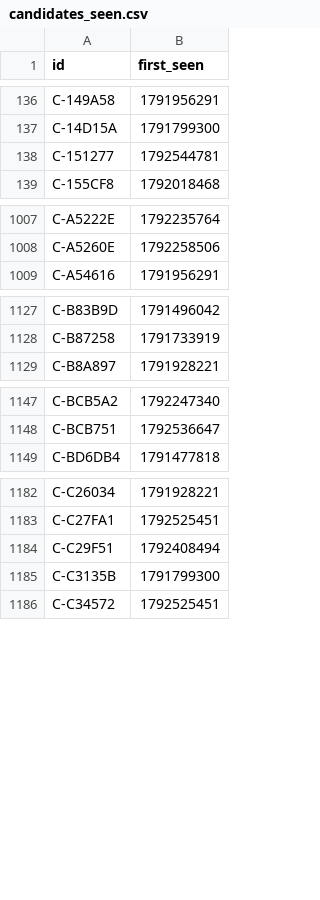
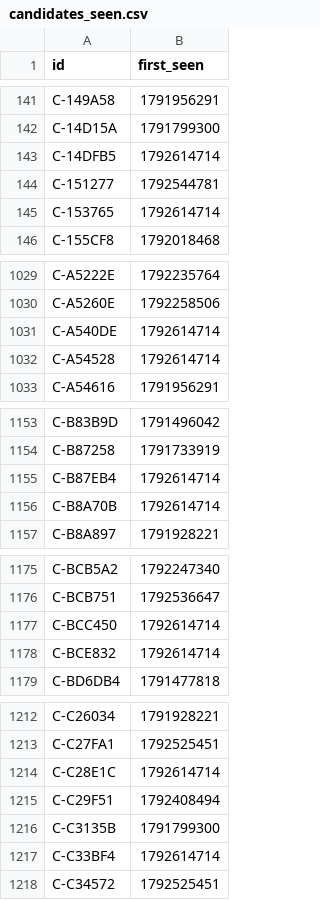
Before and after one commit to ashil13/early-hunter, a CSV file: data/candidates_seen.csv, drawn as a sheet; only a part is shown, gaps mark what is left out; the diff covers the shown part only; the diff names each change by its address in the sheet, - before the commit and + after, or states it on an @@ line.

Commit message:
update data

```diff
--- a/data/candidates_seen.csv
+++ b/data/candidates_seen.csv
+row 143: C-14DFB5 | 1792614714
+row 145: C-153765 | 1792614714
+row 1031: C-A540DE | 1792614714
+row 1032: C-A54528 | 1792614714
+row 1155: C-B87EB4 | 1792614714
+row 1156: C-B8A70B | 1792614714
+row 1177: C-BCC450 | 1792614714
+row 1178: C-BCE832 | 1792614714
+row 1214: C-C28E1C | 1792614714
+row 1217: C-C33BF4 | 1792614714
```
Also changed, not shown: 27 added rows elsewhere in this file, data/wallets.csv, 3 other files.
